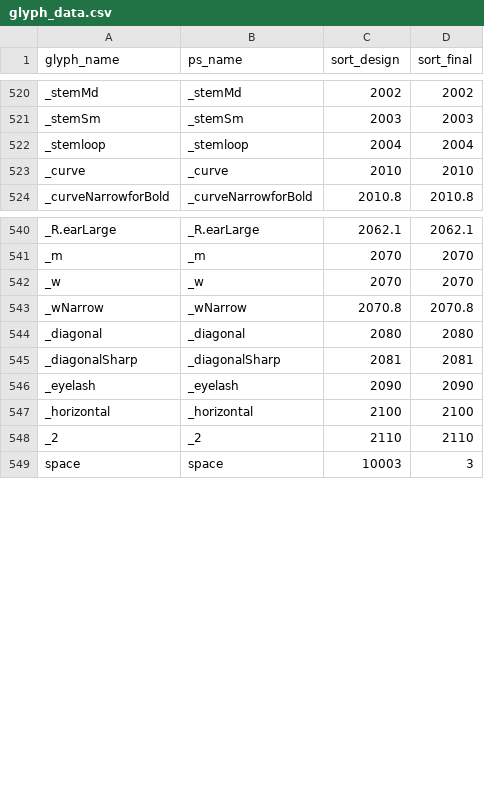
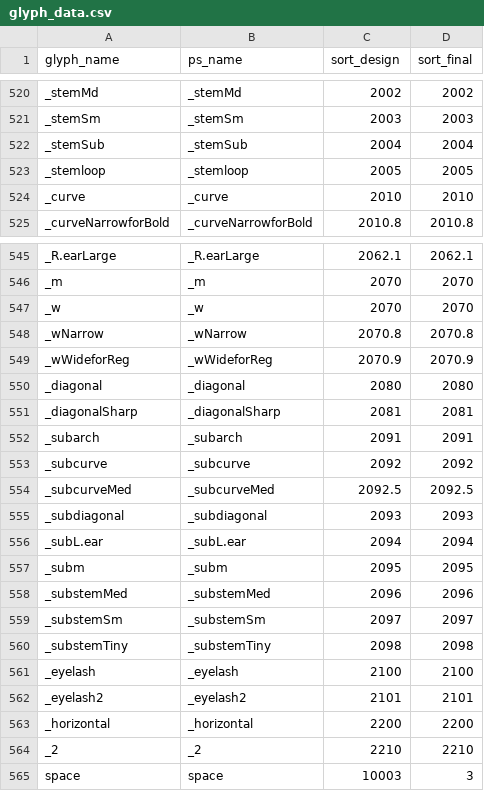
Before and after one commit to silnrsi/font-dakdam, a CSV file: source/glyph_data.csv, drawn as a sheet; only a part is shown, gaps mark what is left out; the diff covers the shown part only.

Commit message:
Sync glyph data from Busra; add copycommon script

```diff
--- a/source/glyph_data.csv
+++ b/source/glyph_data.csv
@@ -521,3 +521,4 @@ _stemMd,_stemMd,2002,2002
 _stemSm,_stemSm,2003,2003
-_stemloop,_stemloop,2004,2004
+_stemSub,_stemSub,2004,2004
+_stemloop,_stemloop,2005,2005
 _curve,_curve,2010,2010
@@ -543,7 +548,18 @@ _w,_w,2070,2070
 _wNarrow,_wNarrow,2070.8,2070.8
+_wWideforReg,_wWideforReg,2070.9,2070.9
 _diagonal,_diagonal,2080,2080
 _diagonalSharp,_diagonalSharp,2081,2081
-_eyelash,_eyelash,2090,2090
-_horizontal,_horizontal,2100,2100
-_2,_2,2110,2110
+_subarch,_subarch,2091,2091
+_subcurve,_subcurve,2092,2092
+_subcurveMed,_subcurveMed,2092.5,2092.5
+_subdiagonal,_subdiagonal,2093,2093
+_subL.ear,_subL.ear,2094,2094
+_subm,_subm,2095,2095
+_substemMed,_substemMed,2096,2096
+_substemSm,_substemSm,2097,2097
+_substemTiny,_substemTiny,2098,2098
+_eyelash,_eyelash,2100,2100
+_eyelash2,_eyelash2,2101,2101
+_horizontal,_horizontal,2200,2200
+_2,_2,2210,2210
 space,space,10003,3
```
Also changed, not shown: 4 added rows elsewhere in this file, 18 other files.
